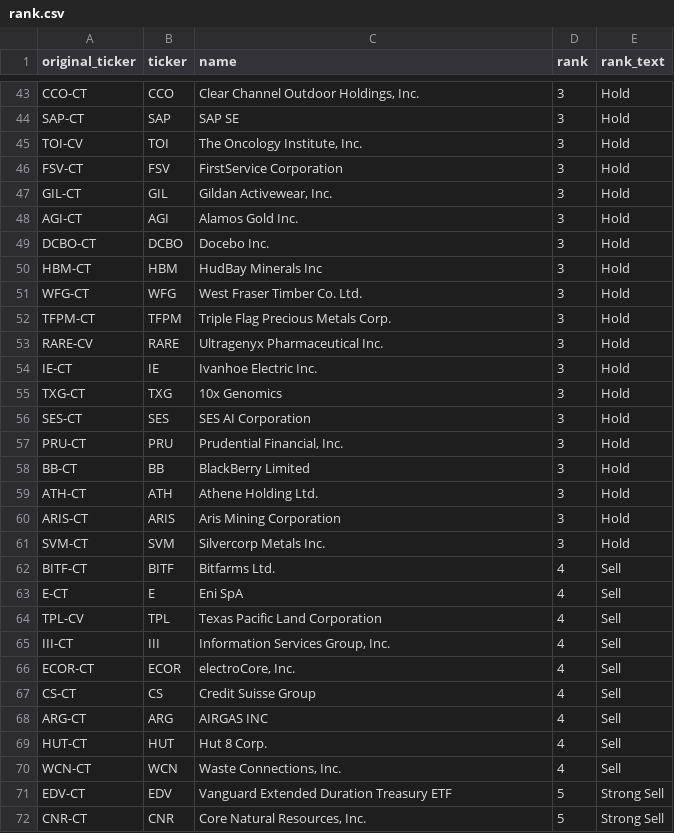
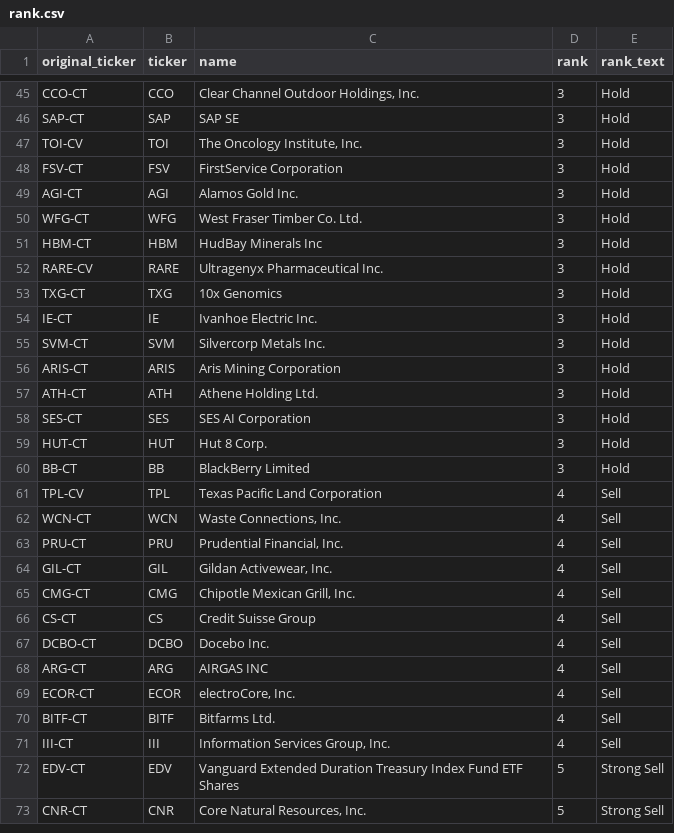
Before and after one commit to MohamedBilelBesbes/zacks, a CSV file: rank.csv, drawn as a sheet; only a part is shown, gaps mark what is left out; the diff covers the shown part only.

Commit message:
Daily update for March 12th 2026

```diff
--- a/rank.csv
+++ b/rank.csv
@@ -46,27 +48,26 @@ TOI-CV,TOI,"The Oncology Institute, Inc.",3,Hold
 FSV-CT,FSV,FirstService Corporation,3,Hold
-GIL-CT,GIL,"Gildan Activewear, Inc.",3,Hold
 AGI-CT,AGI,Alamos Gold Inc.,3,Hold
-DCBO-CT,DCBO,Docebo Inc.,3,Hold
+WFG-CT,WFG,West Fraser Timber Co. Ltd.,3,Hold
 HBM-CT,HBM,HudBay Minerals Inc,3,Hold
-WFG-CT,WFG,West Fraser Timber Co. Ltd.,3,Hold
-TFPM-CT,TFPM,Triple Flag Precious Metals Corp.,3,Hold
 RARE-CV,RARE,Ultragenyx Pharmaceutical Inc.,3,Hold
+TXG-CT,TXG,10x Genomics,3,Hold
 IE-CT,IE,Ivanhoe Electric Inc.,3,Hold
-TXG-CT,TXG,10x Genomics,3,Hold
+SVM-CT,SVM,Silvercorp Metals Inc.,3,Hold
+ARIS-CT,ARIS,Aris Mining Corporation,3,Hold
+ATH-CT,ATH,Athene Holding Ltd.,3,Hold
 SES-CT,SES,SES AI Corporation,3,Hold
-PRU-CT,PRU,"Prudential Financial, Inc.",3,Hold
+HUT-CT,HUT,Hut 8 Corp.,3,Hold
 BB-CT,BB,BlackBerry Limited,3,Hold
-ATH-CT,ATH,Athene Holding Ltd.,3,Hold
-ARIS-CT,ARIS,Aris Mining Corporation,3,Hold
-SVM-CT,SVM,Silvercorp Metals Inc.,3,Hold
+TPL-CV,TPL,Texas Pacific Land Corporation,4,Sell
+WCN-CT,WCN,"Waste Connections, Inc.",4,Sell
+PRU-CT,PRU,"Prudential Financial, Inc.",4,Sell
+GIL-CT,GIL,"Gildan Activewear, Inc.",4,Sell
+CMG-CT,CMG,"Chipotle Mexican Grill, Inc.",4,Sell
+CS-CT,CS,Credit Suisse Group,4,Sell
+DCBO-CT,DCBO,Docebo Inc.,4,Sell
+ARG-CT,ARG,AIRGAS INC,4,Sell
+ECOR-CT,ECOR,"electroCore, Inc.",4,Sell
 BITF-CT,BITF,Bitfarms Ltd.,4,Sell
-E-CT,E,Eni SpA,4,Sell
-TPL-CV,TPL,Texas Pacific Land Corporation,4,Sell
 III-CT,III,"Information Services Group, Inc.",4,Sell
-ECOR-CT,ECOR,"electroCore, Inc.",4,Sell
-CS-CT,CS,Credit Suisse Group,4,Sell
-ARG-CT,ARG,AIRGAS INC,4,Sell
-HUT-CT,HUT,Hut 8 Corp.,4,Sell
-WCN-CT,WCN,"Waste Connections, Inc.",4,Sell
-EDV-CT,EDV,Vanguard Extended Duration Treasury ETF,5,Strong Sell
+EDV-CT,EDV,Vanguard Extended Duration Treasury Index Fund ETF Shares,5,Strong Sell
 CNR-CT,CNR,"Core Natural Resources, Inc.",5,Strong Sell
```
Also changed, not shown: 7 added rows, 6 removed rows, 9 moved rows and 1 edited cell elsewhere in this file.
